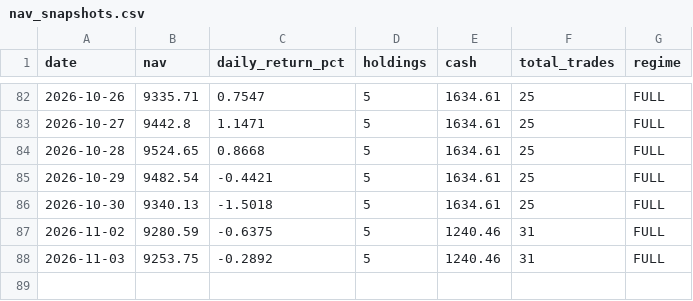
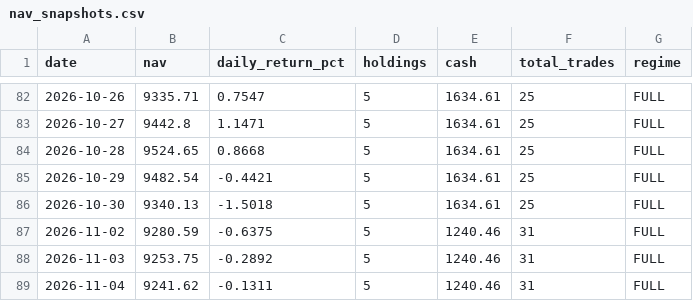
Before and after one commit to Chyde2010/momentum_rotation_improved, a CSV file: data/nav_snapshots.csv, drawn as a sheet; only a part is shown, gaps mark what is left out.

```diff
--- a/data/nav_snapshots.csv
+++ b/data/nav_snapshots.csv
@@ -88 +88,2 @@ date,nav,daily_return_pct,holdings,cash,total_trades,regime
 2026-11-03,9253.75,-0.2892,5,1240.46,31,FULL
+2026-11-04,9241.62,-0.1311,5,1240.46,31,FULL
```
Also changed, not shown: data/portfolio.csv, 2 other files.
